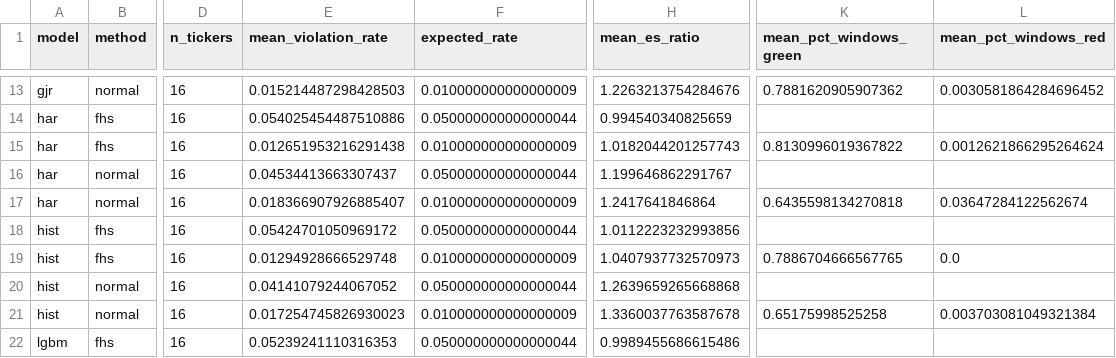
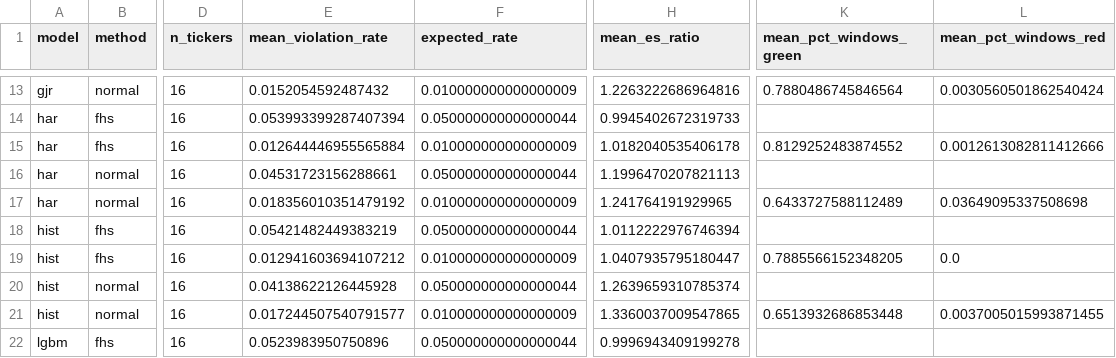
Before and after one commit to tarubee19/vol-var-india, a CSV file: results/var_summary.csv, drawn as a sheet; only a part is shown, gaps mark what is left out; the diff covers the shown part only; the diff names each change by its address in the sheet, - before the commit and + after, or states it on an @@ line.

```diff
--- a/results/var_summary.csv
+++ b/results/var_summary.csv
-E13 (mean_violation_rate): 0.015214487298428503
+E13 (mean_violation_rate): 0.0152054592487432
-H13 (mean_es_ratio): 1.2263213754284676
+H13 (mean_es_ratio): 1.2263222686964816
-K13 (mean_pct_windows_green): 0.7881620905907362
+K13 (mean_pct_windows_green): 0.7880486745846564
-L13 (mean_pct_windows_red): 0.0030581864284696452
+L13 (mean_pct_windows_red): 0.0030560501862540424
-E14 (mean_violation_rate): 0.054025454487510886
+E14 (mean_violation_rate): 0.053993399287407394
-H14 (mean_es_ratio): 0.994540340825659
+H14 (mean_es_ratio): 0.9945402672319733
-E15 (mean_violation_rate): 0.012651953216291438
+E15 (mean_violation_rate): 0.012644446955565884
-H15 (mean_es_ratio): 1.0182044201257743
+H15 (mean_es_ratio): 1.0182040535406178
-K15 (mean_pct_windows_green): 0.8130996019367822
+K15 (mean_pct_windows_green): 0.8129252483874552
-L15 (mean_pct_windows_red): 0.0012621866295264624
+L15 (mean_pct_windows_red): 0.0012613082811412666
-E16 (mean_violation_rate): 0.04534413663307437
+E16 (mean_violation_rate): 0.04531723156288661
-H16 (mean_es_ratio): 1.199646862291767
+H16 (mean_es_ratio): 1.1996470207821113
-E17 (mean_violation_rate): 0.018366907926885407
+E17 (mean_violation_rate): 0.018356010351479192
-H17 (mean_es_ratio): 1.2417641846864
+H17 (mean_es_ratio): 1.241764191929965
-K17 (mean_pct_windows_green): 0.6435598134270818
+K17 (mean_pct_windows_green): 0.6433727588112489
-L17 (mean_pct_windows_red): 0.03647284122562674
+L17 (mean_pct_windows_red): 0.03649095337508698
-E18 (mean_violation_rate): 0.05424701050969172
+E18 (mean_violation_rate): 0.05421482449383219
-H18 (mean_es_ratio): 1.0112223232993856
+H18 (mean_es_ratio): 1.0112222976746394
-E19 (mean_violation_rate): 0.01294928666529748
+E19 (mean_violation_rate): 0.012941603694107212
-H19 (mean_es_ratio): 1.0407937732570973
+H19 (mean_es_ratio): 1.0407935795180447
-K19 (mean_pct_windows_green): 0.7886704666567765
+K19 (mean_pct_windows_green): 0.7885566152348205
-E20 (mean_violation_rate): 0.04141079244067052
+E20 (mean_violation_rate): 0.04138622126445928
-H20 (mean_es_ratio): 1.2639659265668868
+H20 (mean_es_ratio): 1.2639659310785374
-E21 (mean_violation_rate): 0.017254745826930023
+E21 (mean_violation_rate): 0.017244507540791577
-H21 (mean_es_ratio): 1.3360037763587678
+H21 (mean_es_ratio): 1.3360037009547865
-K21 (mean_pct_windows_green): 0.65175998525258
+K21 (mean_pct_windows_green): 0.6513932686853448
-L21 (mean_pct_windows_red): 0.003703081049321384
+L21 (mean_pct_windows_red): 0.0037005015993871455
-E22 (mean_violation_rate): 0.05239241110316353
+E22 (mean_violation_rate): 0.0523983950750896
-H22 (mean_es_ratio): 0.9989455686615486
+H22 (mean_es_ratio): 0.9996943409199278
```
Also changed, not shown: 45 edited cells elsewhere in this file, results/diagnostics.csv, results/next_day.csv, 16 other files.
